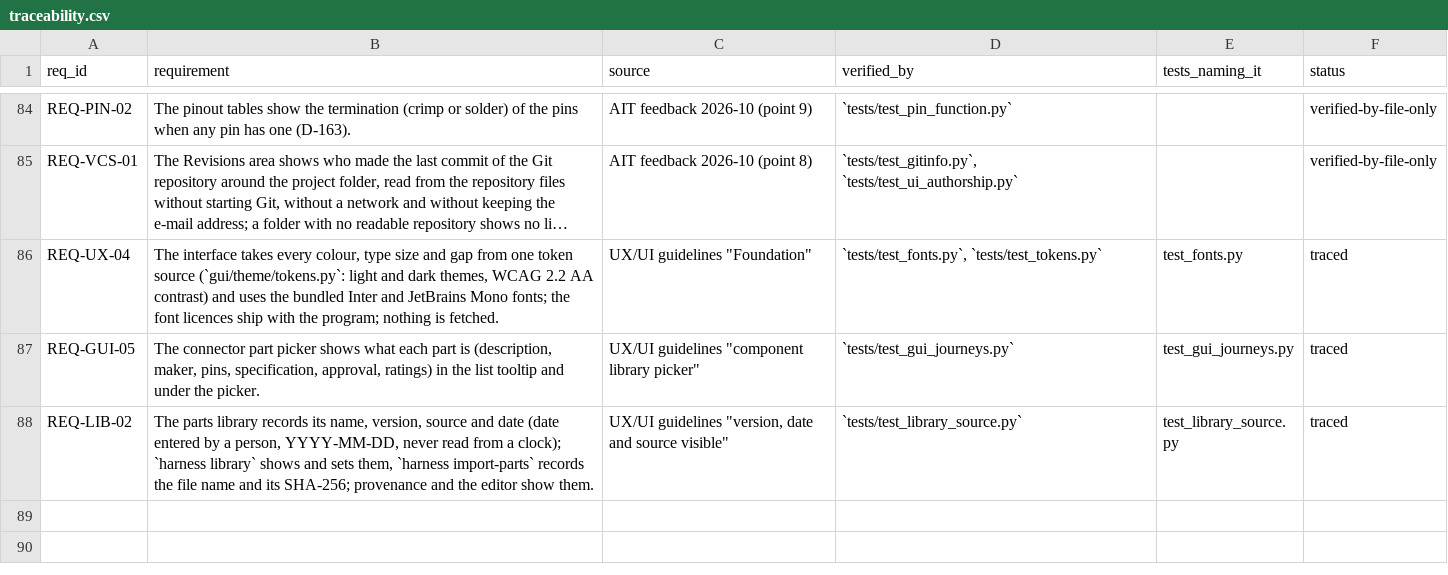
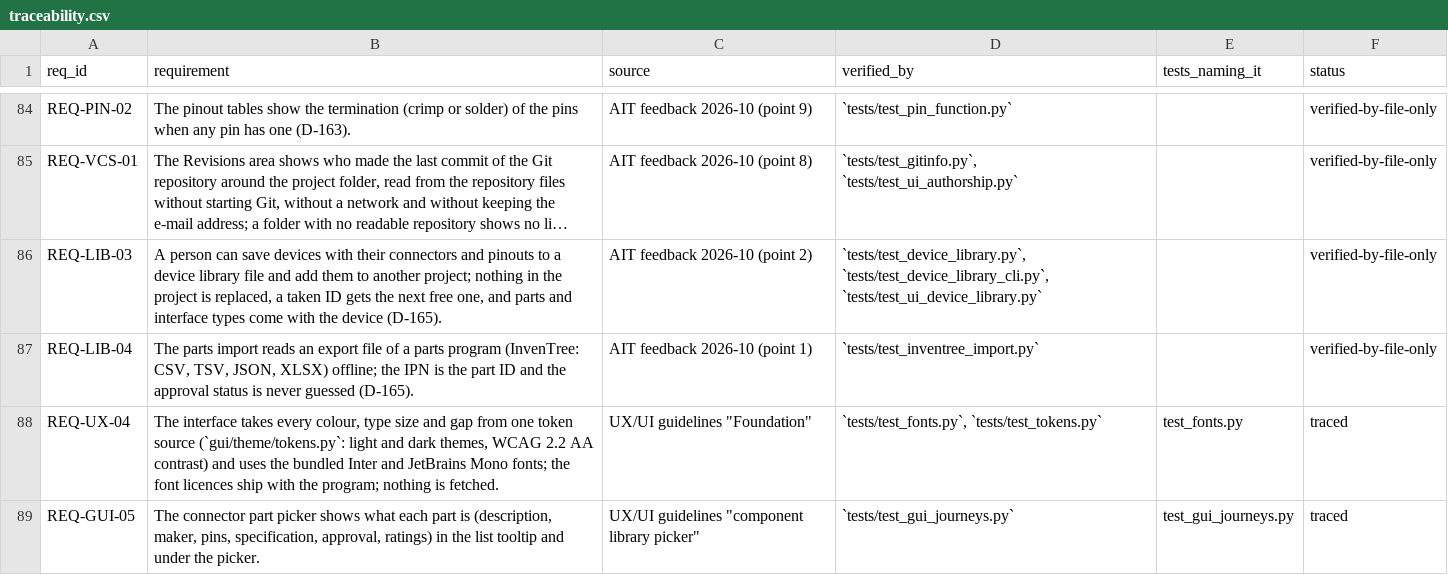
Before and after one commit to 0h3xn4/WireViz-HarnessDesignStudio, a CSV file: HarnessDesignStudio/compliance/traceability.csv, drawn as a sheet; only a part is shown, gaps mark what is left out; the shorter side is filled out with more unchanged rows; long unchanged cells end in …; the diff names each change by its address in the sheet, - before the commit and + after, or states it on an @@ line.

```diff
--- a/HarnessDesignStudio/compliance/traceability.csv
+++ b/HarnessDesignStudio/compliance/traceability.csv
+row 86: REQ-LIB-03 | A person can save devices with their connectors and pinouts to a device library file and add them to another project; nothing in the project is replaced, a taken ID gets the next free one, and parts and interface types come with the device (D-165). | AIT feedback 2026-10 (point 2) | `tests/test_device_library.py`, `tests/test_device_library_cli.py`, `tests/test_ui_device_library.py` |  | verified-by-file-only
+row 87: REQ-LIB-04 | The parts import reads an export file of a parts program (InvenTree: CSV, TSV, JSON, XLSX) offline; the IPN is the part ID and the approval status is never guessed (D-165). | AIT feedback 2026-10 (point 1) | `tests/test_inventree_import.py` |  | verified-by-file-only
```
Also changed, not shown: HarnessDesignStudio/compliance/sdd_components.csv, 30 other files.
